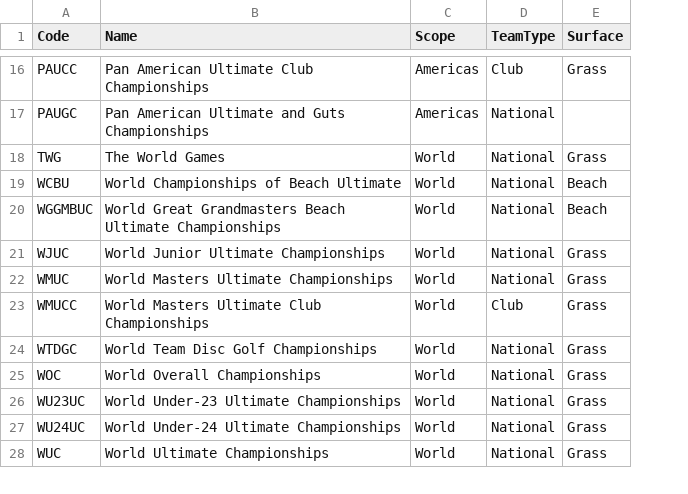
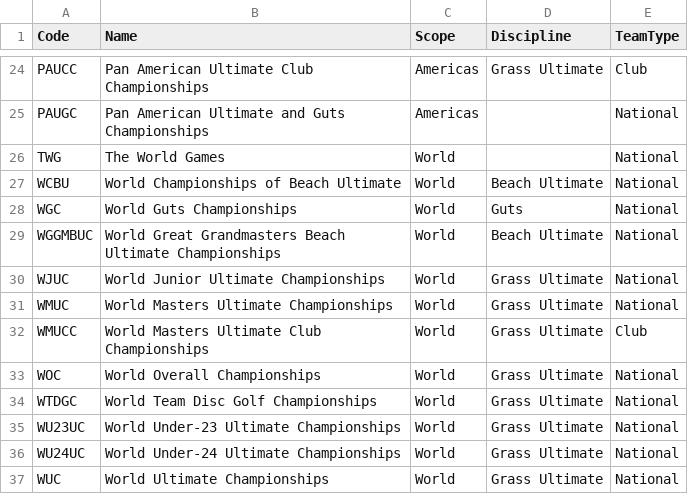
Before and after one commit to njyo/sotg-data, a CSV file: schema/Enum-EventNames.csv, drawn as a sheet; only a part is shown, gaps mark what is left out; removed rows and columns are numbered as before the commit, all else as after; the diff covers the shown part only; the diff names each change by its address in the sheet, - before the commit and + after, or states it on an @@ line.

```diff
--- a/schema/Enum-EventNames.csv
+++ b/schema/Enum-EventNames.csv
+column D (Discipline), rows 24-27: Grass Ultimate |  |  | Beach Ultimate; rows 29-32: Beach Ultimate | Grass Ultimate | Grass Ultimate | Grass Ultimate; rows 34-37: all Grass Ultimate
-column E (Surface), rows 16-24: Grass |  | Grass | Beach | Beach | Grass | Grass | Grass | Grass; rows 26-28: all Grass
+row 28: WGC | World Guts Championships | World | Guts | National
@@ row 25 moved to row 33: WOC @@
```
Also changed, not shown: 9 added rows and 1 edited cell elsewhere in this file, data/Events.csv.
